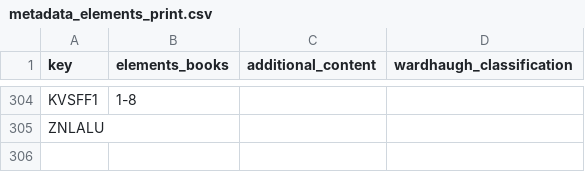
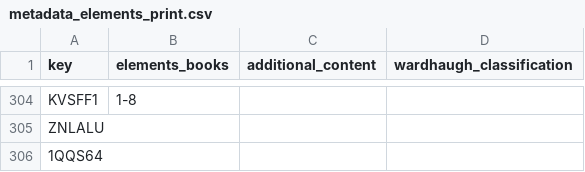
Before and after one commit to Euclides-EM/elements-resource-box, a CSV file: public/docs/metadata_elements_print.csv, drawn as a sheet; only a part is shown, gaps mark what is left out.

```diff
--- a/public/docs/metadata_elements_print.csv
+++ b/public/docs/metadata_elements_print.csv
@@ -305 +305,2 @@ KVSFF1,1-8,,
 ZNLALU,,,
+1QQS64,,,
```
Also changed, not shown: public/docs/items_print.csv, public/docs/paratext_transcriptions.csv, 5 other files.
